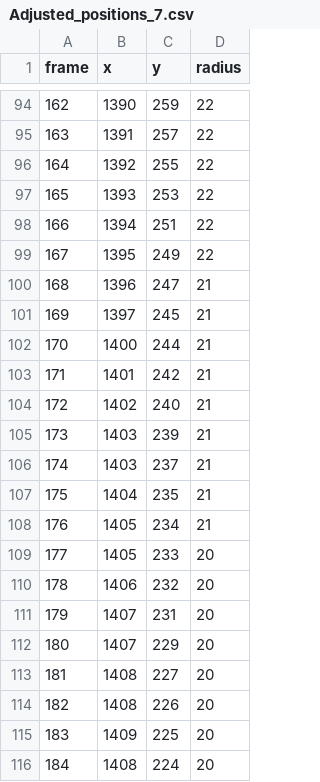
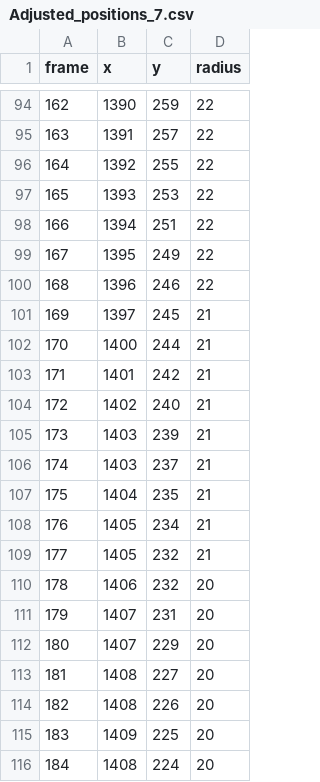
Before and after one commit to CorraPiano/bowling-analysis, a CSV file: data/auxiliary_data/circle_positions/Adjusted_positions_7.csv, drawn as a sheet; only a part is shown, gaps mark what is left out; the diff covers the shown part only.

```diff
--- a/data/auxiliary_data/circle_positions/Adjusted_positions_7.csv
+++ b/data/auxiliary_data/circle_positions/Adjusted_positions_7.csv
@@ -99,3 +99,3 @@ frame,x,y,radius
 167,1395,249,22
-168,1396,247,21
+168,1396,246,22
 169,1397,245,21
@@ -108,3 +108,3 @@ frame,x,y,radius
 176,1405,234,21
-177,1405,233,20
+177,1405,232,21
 178,1406,232,20
```
Also changed, not shown: 50 edited cells elsewhere in this file, data/auxiliary_data/circle_positions/Adjusted_positions_2.csv, 29 other files.
